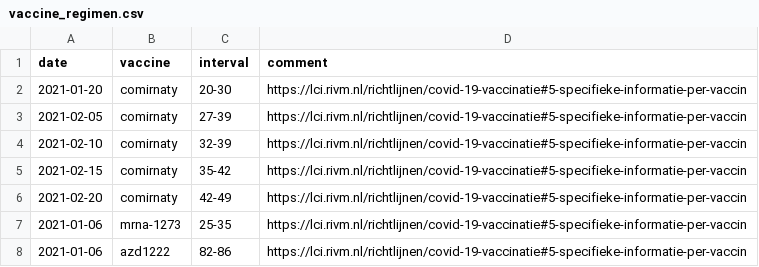
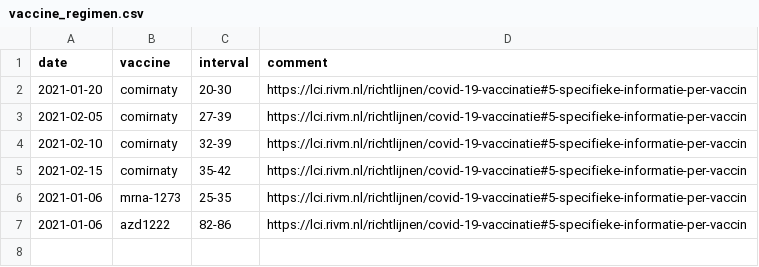
Before and after one commit to Sikerdebaard/global-vaccine-model, a CSV file: data/locations/netherlands/vaccine_regimen.csv, drawn as a sheet.

Commit message:
Manual adjustment NLD vaccine regimen comirnaty

```diff
--- a/data/locations/netherlands/vaccine_regimen.csv
+++ b/data/locations/netherlands/vaccine_regimen.csv
@@ -5,3 +5,2 @@ date,vaccine,interval,comment
 2021-02-15,comirnaty,35-42,https://lci.rivm.nl/richtlijnen/covid-19-vaccinatie#5-specifieke-informatie-per-vaccin
-2021-02-20,comirnaty,42-49,https://lci.rivm.nl/richtlijnen/covid-19-vaccinatie#5-specifieke-informatie-per-vaccin
 2021-01-06,mrna-1273,25-35,https://lci.rivm.nl/richtlijnen/covid-19-vaccinatie#5-specifieke-informatie-per-vaccin
```
